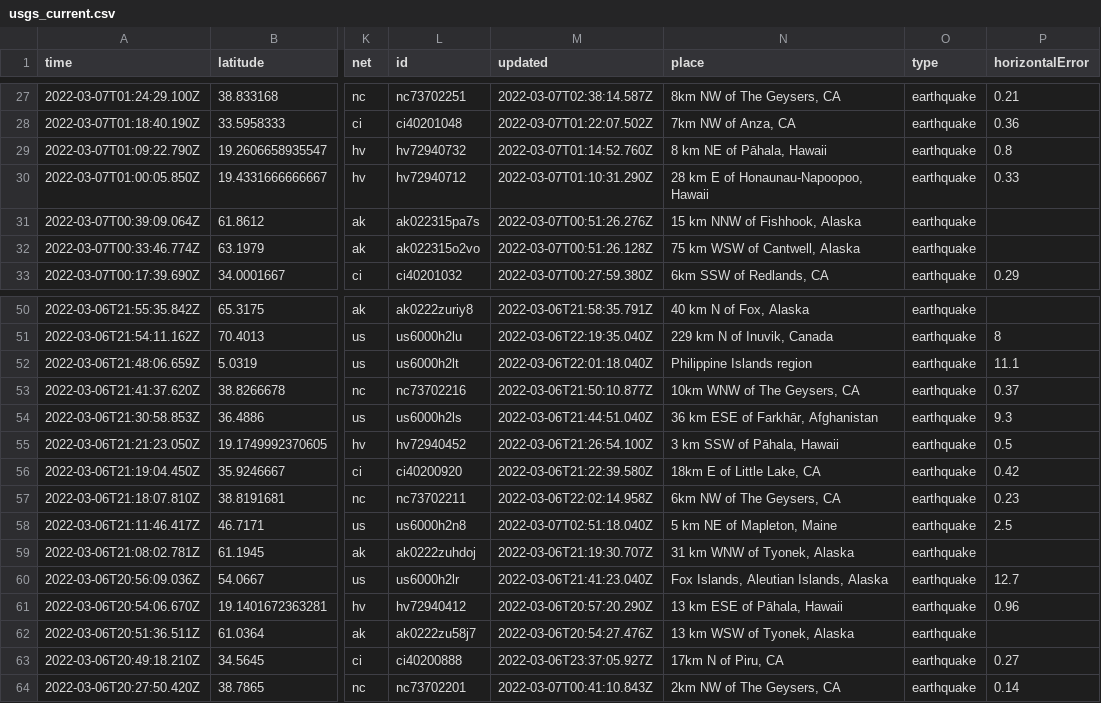
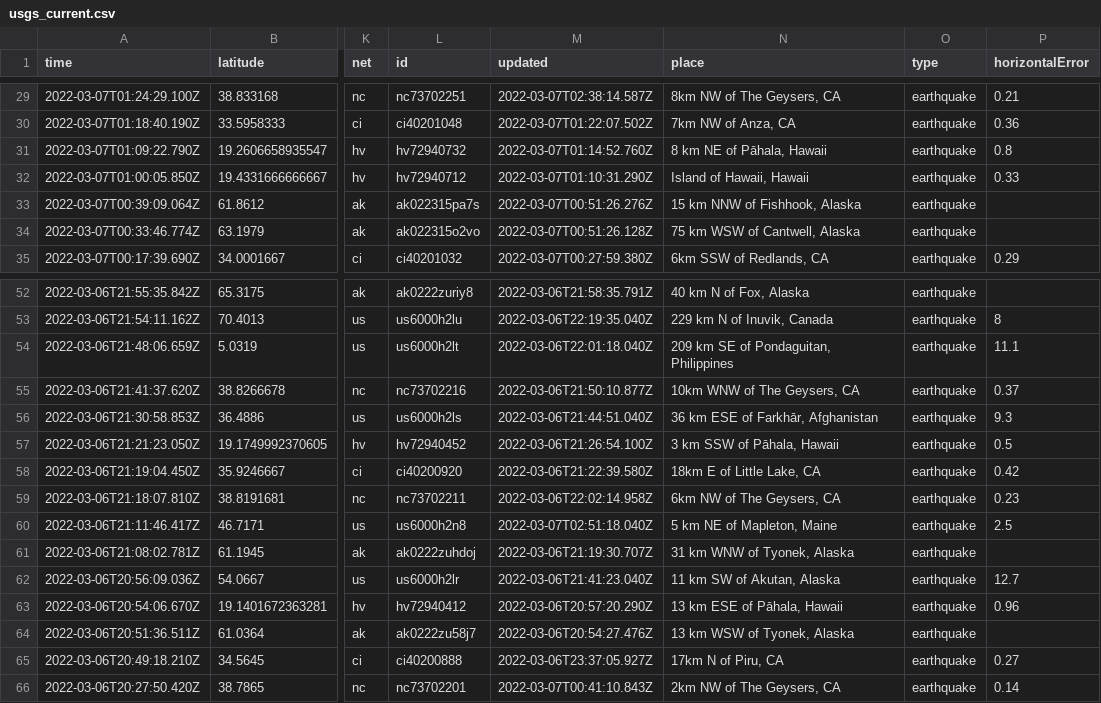
Before and after one commit to sahanasjay/nicar-22-git-actions, a CSV file: usgs_current.csv, drawn as a sheet; only a part is shown, gaps mark what is left out; addresses are those after the commit; the diff covers the shown part only; the diff names each change by its address in the sheet, - before the commit and + after, or states it on an @@ line.

```diff
--- a/usgs_current.csv
+++ b/usgs_current.csv
-N32 (place): 28 km E of Honaunau-Napoopoo, Hawaii
+N32 (place): Island of Hawaii, Hawaii
-N54 (place): Philippine Islands region
+N54 (place): 209 km SE of Pondaguitan, Philippines
-N62 (place): Fox Islands, Aleutian Islands, Alaska
+N62 (place): 11 km SW of Akutan, Alaska
```
Also changed, not shown: 2 added rows, 2 removed rows and 6 edited cells elsewhere in this file, usgs_main.csv.
